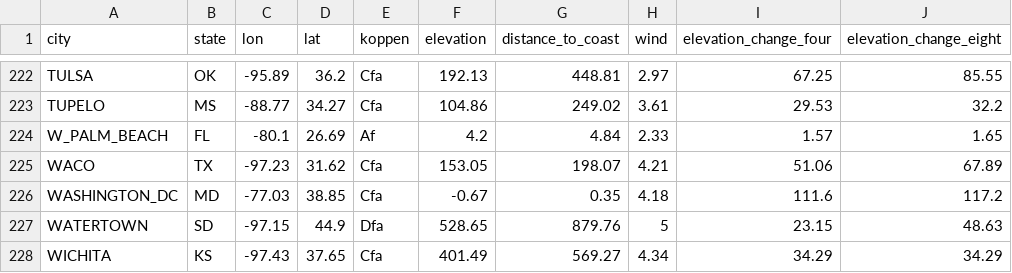
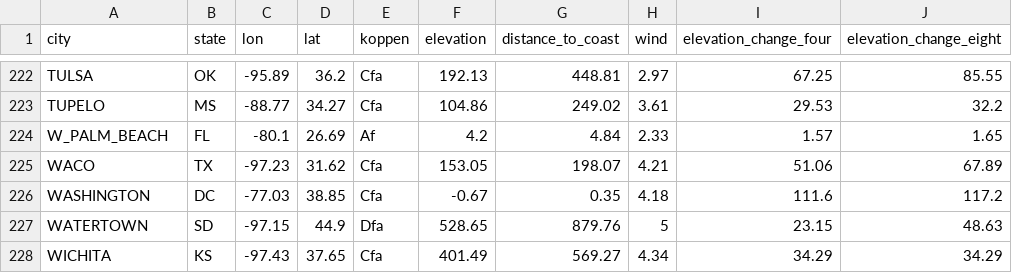
Before and after one commit to speegled/weather_forecasts, a CSV file: data/cities.csv, drawn as a sheet; only a part is shown, gaps mark what is left out; the diff names each change by its address in the sheet, - before the commit and + after, or states it on an @@ line.

Commit message:
making Washington, DC play nicely between data sets

```diff
--- a/data/cities.csv
+++ b/data/cities.csv
-A226 (city): WASHINGTON_DC
+A226 (city): WASHINGTON
-B226 (state): MD
+B226 (state): DC
```
